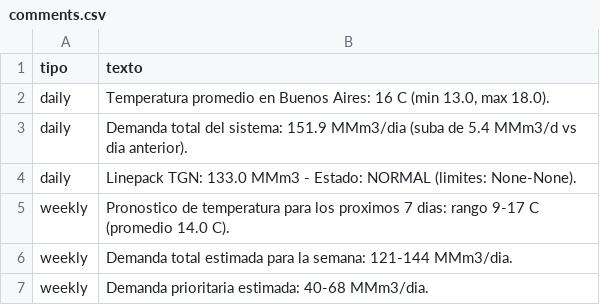
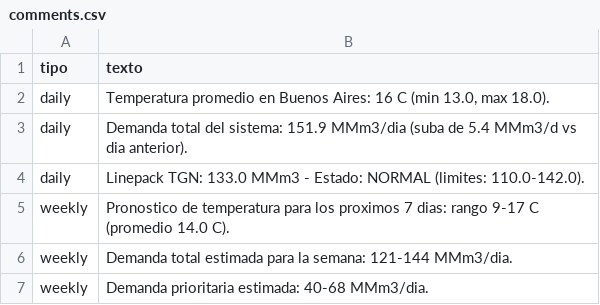
Before and after one commit to mpodeley/estado-del-sistema, a CSV file: data/comments.csv, drawn as a sheet.

```diff
--- a/data/comments.csv
+++ b/data/comments.csv
@@ -3,3 +3,3 @@ daily,"Temperatura promedio en Buenos Aires: 16 C (min 13.0, max 18.0)."
 daily,Demanda total del sistema: 151.9 MMm3/dia (suba de 5.4 MMm3/d vs dia anterior).
-daily,Linepack TGN: 133.0 MMm3 - Estado: NORMAL (limites: None-None).
+daily,Linepack TGN: 133.0 MMm3 - Estado: NORMAL (limites: 110.0-142.0).
 weekly,Pronostico de temperatura para los proximos 7 dias: rango 9-17 C (promedio 14.0 C).
```
Also changed, not shown: 19 other files.
